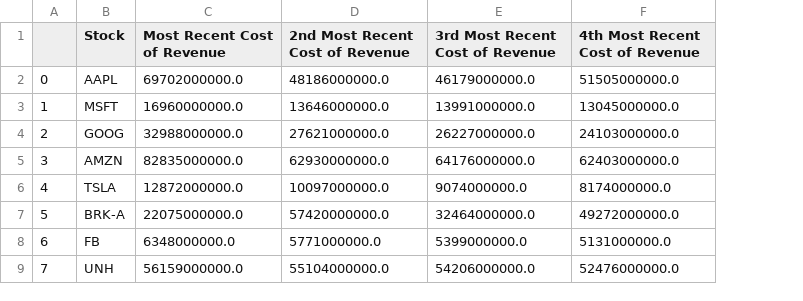
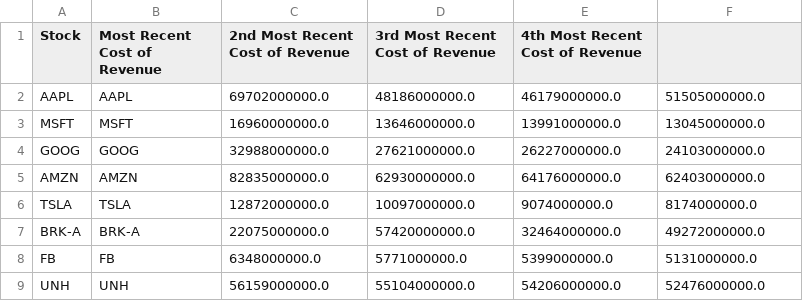
Before and after one commit to jdanninger/Association-Between-Quarterly-Earnings-and-Short-Term-Share-Price-, a CSV file: costOfRevenue.csv, drawn as a sheet; only a part is shown; removed rows and columns are numbered as before the commit, all else as after; the diff names each change by its address in the sheet, - before the commit and + after, or states it on an @@ line.

Commit message:
minor data adjustments

```diff
--- a/costOfRevenue.csv
+++ b/costOfRevenue.csv
-column A, rows 2-9: 0 | 1 | 2 | 3 | 4 | 5 | 6 | 7
+column B (Most Recent Cost of Revenue), rows 2-9: AAPL | MSFT | GOOG | AMZN | TSLA | BRK-A | FB | UNH
-C1: Most Recent Cost of Revenue
+C1: 2nd Most Recent Cost of Revenue
-D1: 2nd Most Recent Cost of Revenue
+D1: 3rd Most Recent Cost of Revenue
-E1: 3rd Most Recent Cost of Revenue
+E1: 4th Most Recent Cost of Revenue
-F1: 4th Most Recent Cost of Revenue
+F1: (empty)
```
Also changed, not shown: grossProfit.csv, revenue.csv, 2 other files.
